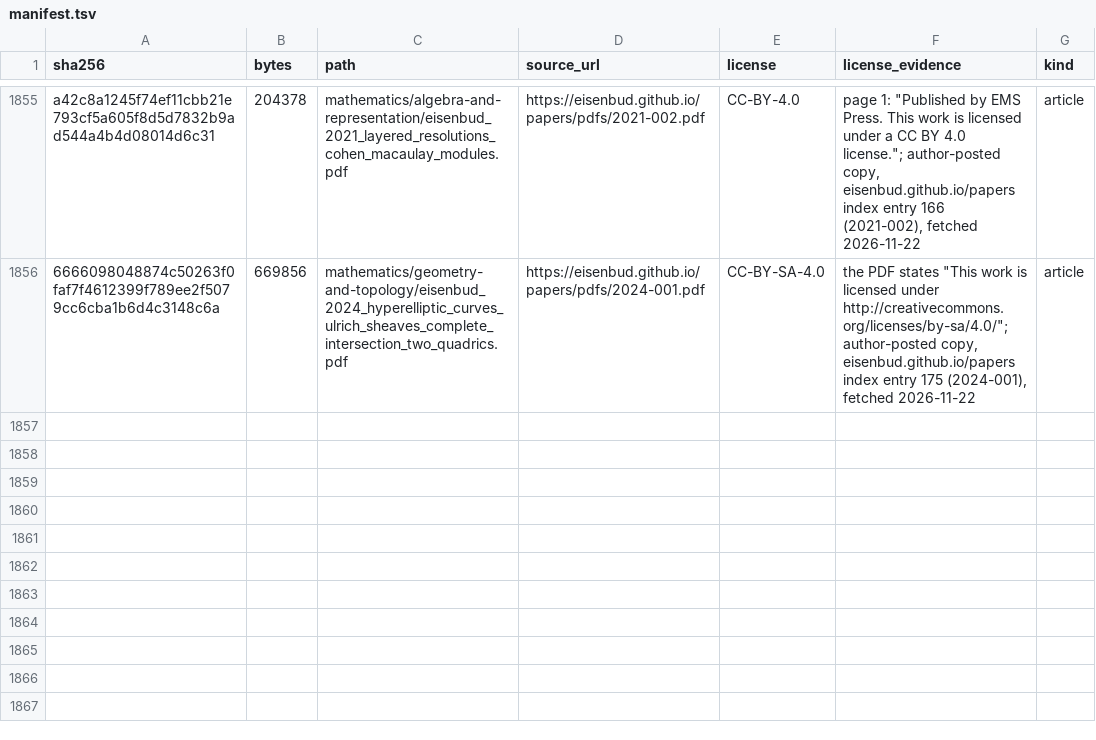
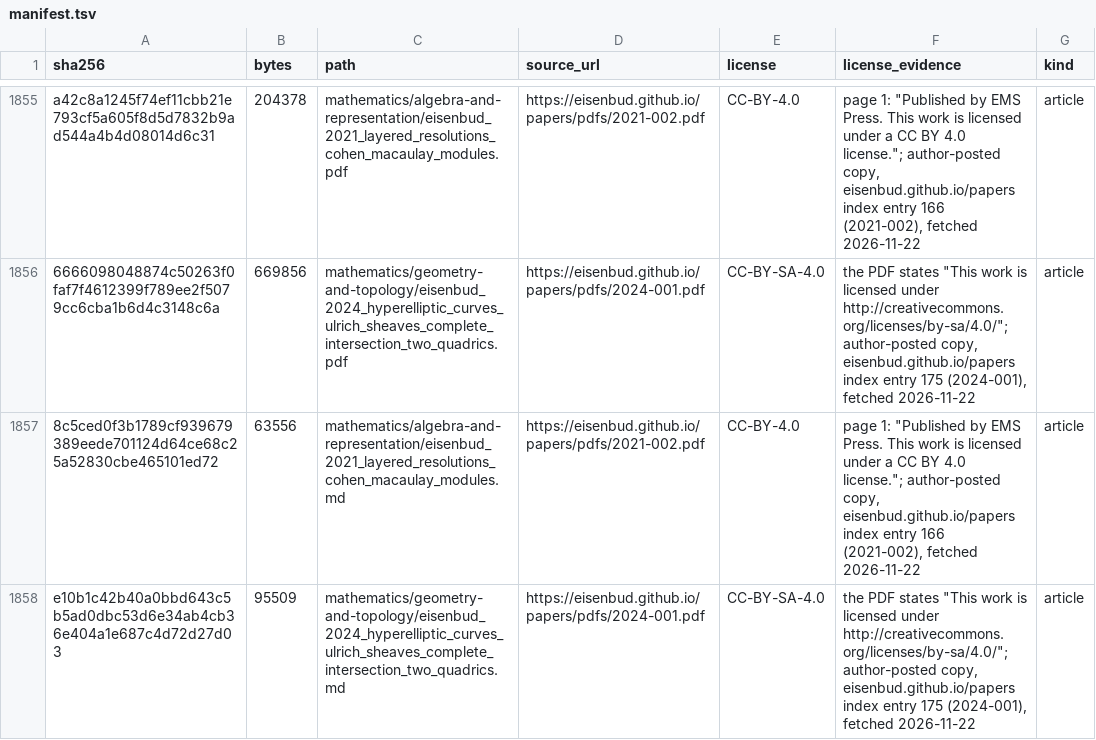
Before and after one commit to Oichkatzelesfrettschen/gororoba-documents-public, a TSV file: manifest.tsv, drawn as a sheet; only a part is shown, gaps mark what is left out.

Commit message:
transcriptions: Marker transcriptions of two open-license Eisenbud papers
Both follow their PDFs from the private repository; each License line reads the license of its PDF's manifest row.

```diff
--- a/manifest.tsv
+++ b/manifest.tsv
@@ -1856 +1856,3 @@ a42c8a1245f74ef11cbb21e793cf5a605f8d5d7832b9ad544a4b4d08014d6c31	204378	mathemat
 6666098048874c50263f0faf7f4612399f789ee2f5079cc6cba1b6d4c3148c6a	669856	mathematics/geometry-and-topology/eisenbud_2024_hyperelliptic_curves_ulrich_sheaves_complete_intersection_two_quadrics.pdf	https://eisenbud.github.io/papers/pdfs/2024-001.pdf	CC-BY-SA-4.0	the PDF states "This work is licensed under http://creativecommons.org/licenses/by-sa/4.0/"; author-posted copy, eisenbud.github.io/papers index entry 175 (2024-001), fetched 2026-11-22	article
+8c5ced0f3b1789cf939679389eede701124d64ce68c25a52830cbe465101ed72	63556	mathematics/algebra-and-representation/eisenbud_2021_layered_resolutions_cohen_macaulay_modules.md	https://eisenbud.github.io/papers/pdfs/2021-002.pdf	CC-BY-4.0	page 1: "Published by EMS Press. This work is licensed under a CC BY 4.0 license."; author-posted copy, eisenbud.github.io/papers index entry 166 (2021-002), fetched 2026-11-22	article
+e10b1c42b40a0bbd643c5b5ad0dbc53d6e34ab4cb36e404a1e687c4d72d27d03	95509	mathematics/geometry-and-topology/eisenbud_2024_hyperelliptic_curves_ulrich_sheaves_complete_intersection_two_quadrics.md	https://eisenbud.github.io/papers/pdfs/2024-001.pdf	CC-BY-SA-4.0	the PDF states "This work is licensed under http://creativecommons.org/licenses/by-sa/4.0/"; author-posted copy, eisenbud.github.io/papers index entry 175 (2024-001), fetched 2026-11-22	article
```
Also changed, not shown: 2 other files.
